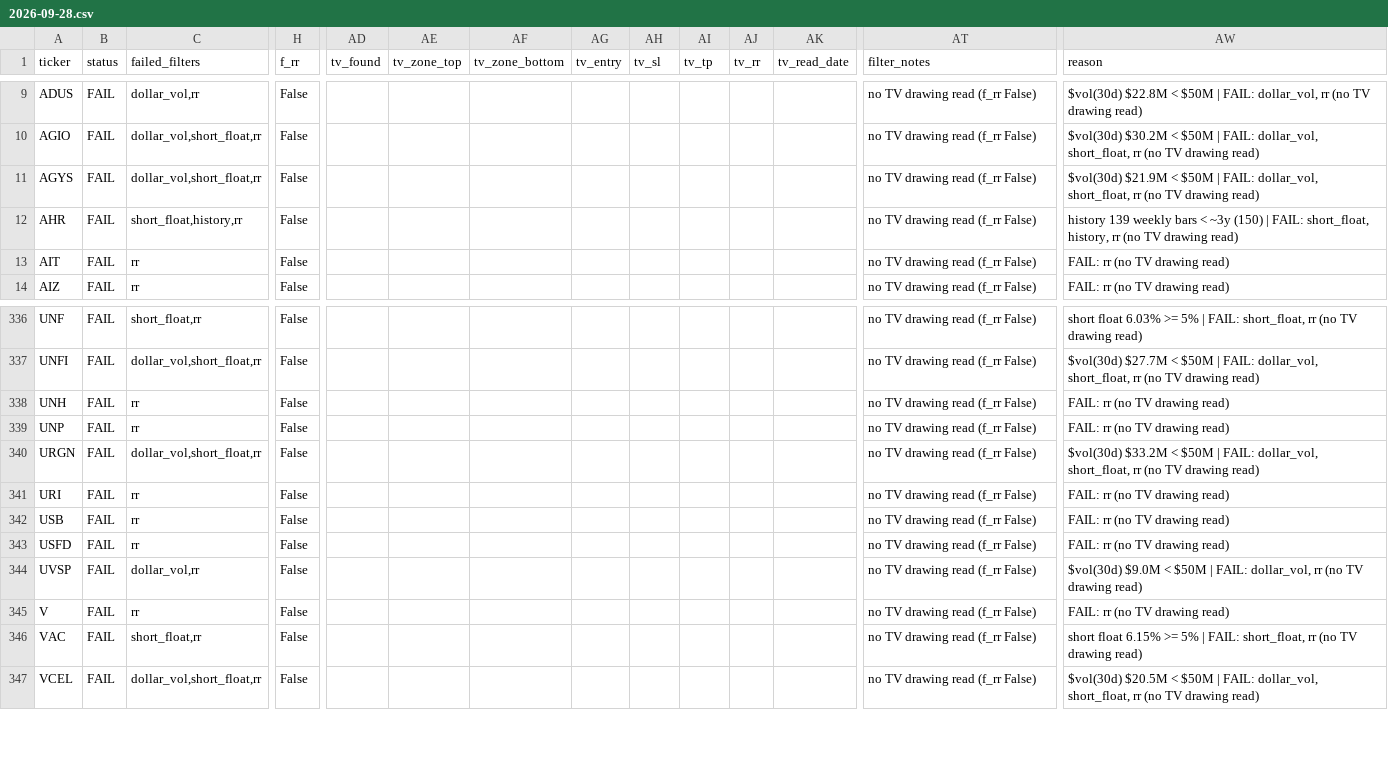
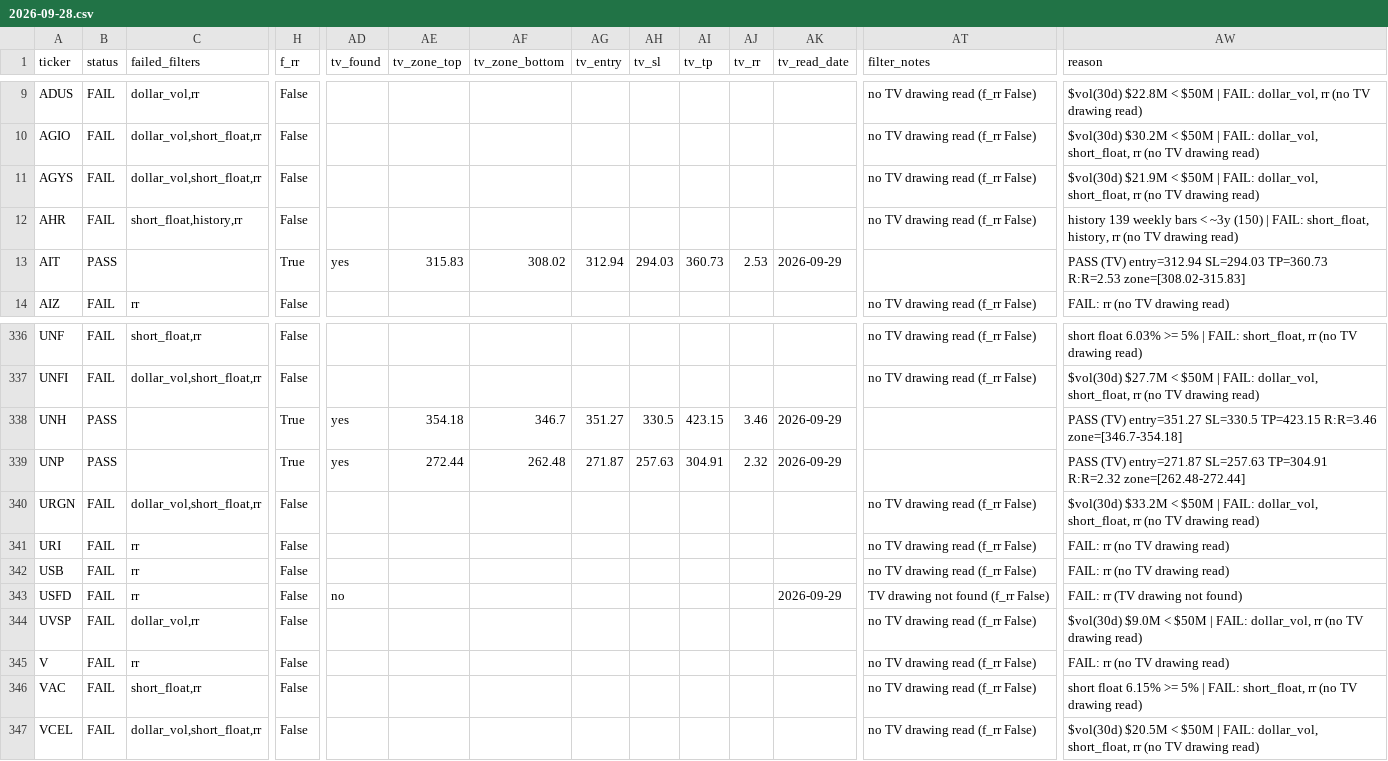
Before and after one commit to azran4u/stock-retest-scanner, a CSV file: historical-reports/2026-09-28.csv, drawn as a sheet; only a part is shown, gaps mark what is left out; the diff covers the shown part only; the diff names each change by its address in the sheet, - before the commit and + after, or states it on an @@ line.

Commit message:
TV drawings batch 2 (14 tickers)

```diff
--- a/historical-reports/2026-09-28.csv
+++ b/historical-reports/2026-09-28.csv
-B13 (status): FAIL
+B13 (status): PASS
-C13 (failed_filters): rr
+C13 (failed_filters): (empty)
-H13 (f_rr): False
+H13 (f_rr): True
-AD13 (tv_found): (empty)
+AD13 (tv_found): yes
-AE13 (tv_zone_top): (empty)
+AE13 (tv_zone_top): 315.83
-AF13 (tv_zone_bottom): (empty)
+AF13 (tv_zone_bottom): 308.02
-AG13 (tv_entry): (empty)
+AG13 (tv_entry): 312.94
-AH13 (tv_sl): (empty)
+AH13 (tv_sl): 294.03
-AI13 (tv_tp): (empty)
+AI13 (tv_tp): 360.73
-AJ13 (tv_rr): (empty)
+AJ13 (tv_rr): 2.53
-AK13 (tv_read_date): (empty)
+AK13 (tv_read_date): 2026-09-29
-AT13 (filter_notes): no TV drawing read (f_rr False)
+AT13 (filter_notes): (empty)
-AW13 (reason): FAIL: rr (no TV drawing read)
+AW13 (reason): PASS (TV) entry=312.94 SL=294.03 TP=360.73 R:R=2.53 zone=[308.02-315.83]
-B338:B339 (status): FAIL
+B338:B339 (status): PASS
-C338:C339 (failed_filters): rr
+C338:C339 (failed_filters): (empty)
-H338:H339 (f_rr): False
+H338:H339 (f_rr): True
-AD338:AD339 (tv_found): (empty)
+AD338:AD339 (tv_found): yes
-AE338 (tv_zone_top): (empty)
+AE338 (tv_zone_top): 354.18
-AF338 (tv_zone_bottom): (empty)
+AF338 (tv_zone_bottom): 346.7
-AG338 (tv_entry): (empty)
+AG338 (tv_entry): 351.27
-AH338 (tv_sl): (empty)
+AH338 (tv_sl): 330.5
-AI338 (tv_tp): (empty)
+AI338 (tv_tp): 423.15
-AJ338 (tv_rr): (empty)
+AJ338 (tv_rr): 3.46
-AK338:AK339 (tv_read_date): (empty)
+AK338:AK339 (tv_read_date): 2026-09-29
-AT338:AT339 (filter_notes): no TV drawing read (f_rr False)
+AT338:AT339 (filter_notes): (empty)
-AW338 (reason): FAIL: rr (no TV drawing read)
+AW338 (reason): PASS (TV) entry=351.27 SL=330.5 TP=423.15 R:R=3.46 zone=[346.7-354.18]
-AE339 (tv_zone_top): (empty)
+AE339 (tv_zone_top): 272.44
-AF339 (tv_zone_bottom): (empty)
+AF339 (tv_zone_bottom): 262.48
-AG339 (tv_entry): (empty)
+AG339 (tv_entry): 271.87
-AH339 (tv_sl): (empty)
+AH339 (tv_sl): 257.63
-AI339 (tv_tp): (empty)
+AI339 (tv_tp): 304.91
-AJ339 (tv_rr): (empty)
+AJ339 (tv_rr): 2.32
-AW339 (reason): FAIL: rr (no TV drawing read)
+AW339 (reason): PASS (TV) entry=271.87 SL=257.63 TP=304.91 R:R=2.32 zone=[262.48-272.44]
-AD343 (tv_found): (empty)
+AD343 (tv_found): no
-AK343 (tv_read_date): (empty)
+AK343 (tv_read_date): 2026-09-29
-AT343 (filter_notes): no TV drawing read (f_rr False)
+AT343 (filter_notes): TV drawing not found (f_rr False)
-AW343 (reason): FAIL: rr (no TV drawing read)
+AW343 (reason): FAIL: rr (TV drawing not found)
```
Also changed, not shown: 90 edited cells elsewhere in this file, historical-reports/latest.csv.
